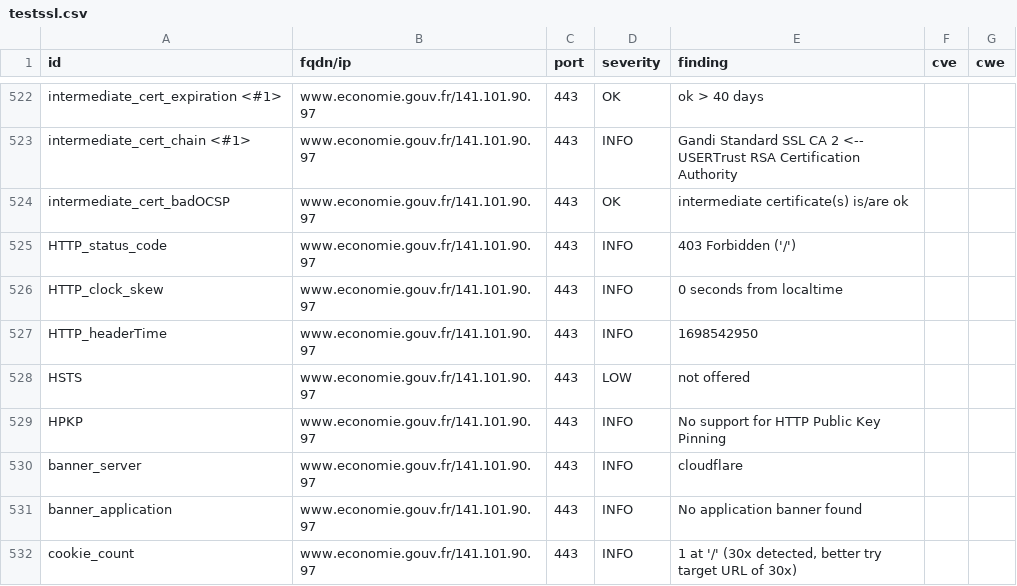
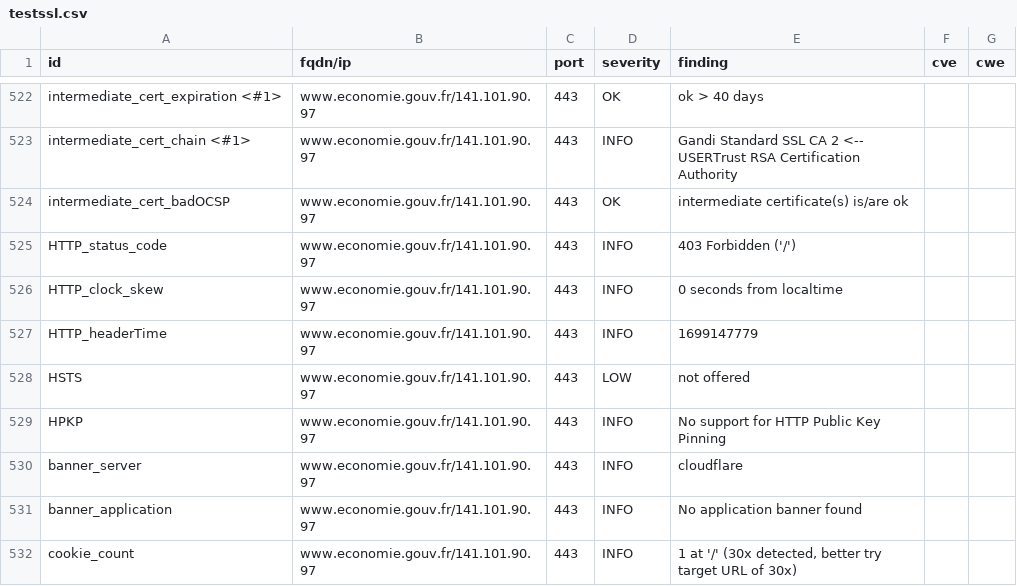
Before and after one commit to mactimebatn/dashloard, a CSV file: results/aHR0cHM6Ly93d3cuZWNvbm9taWUuZ291di5mcg==/testssl.csv, drawn as a sheet; only a part is shown, gaps mark what is left out; the diff covers the shown part only.

```diff
--- a/results/aHR0cHM6Ly93d3cuZWNvbm9taWUuZ291di5mcg==/testssl.csv
+++ b/results/aHR0cHM6Ly93d3cuZWNvbm9taWUuZ291di5mcg==/testssl.csv
@@ -526,3 +526,3 @@
 "HTTP_clock_skew","www.economie.gouv.fr/141.101.90.97","443","INFO","0 seconds from localtime","",""
-"HTTP_headerTime","www.economie.gouv.fr/141.101.90.97","443","INFO","1698542950","",""
+"HTTP_headerTime","www.economie.gouv.fr/141.101.90.97","443","INFO","1699147779","",""
 "HSTS","www.economie.gouv.fr/141.101.90.97","443","LOW","not offered","",""
```
Also changed, not shown: 3 added rows, 3 removed rows, 148 moved rows and 5 edited cells elsewhere in this file, 14 other files.
